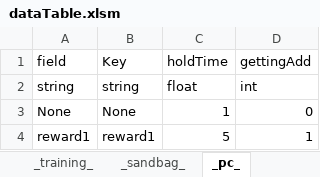
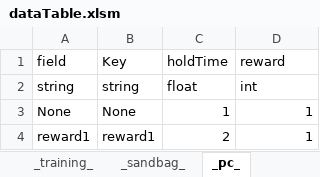
Before and after one commit to ahhjm881/UEFN_DataParser, an Excel workbook: dataTable.xlsm, sheet _pc_, drawn as a sheet; values as stored, in another font and other column widths than the file's, no borders; charts and pictures not drawn; the diff names each change by its address in the sheet, - before the commit and + after, or states it on an @@ line.

```diff
--- a/dataTable.xlsm (sheet _pc_)
+++ b/dataTable.xlsm (sheet _pc_)
-D1: gettingAdd
+D1: reward
-D3 (reward): 0
+D3 (reward): 1
-C4 (holdTime): 5
+C4 (holdTime): 2
```
Also changed, not shown: sheet _building_, sheet _powerDropper_, sheet _sandbag_, sheet _training_, other sheet tabs, formulas that keep their value, charts or pictures, 2 other files.
